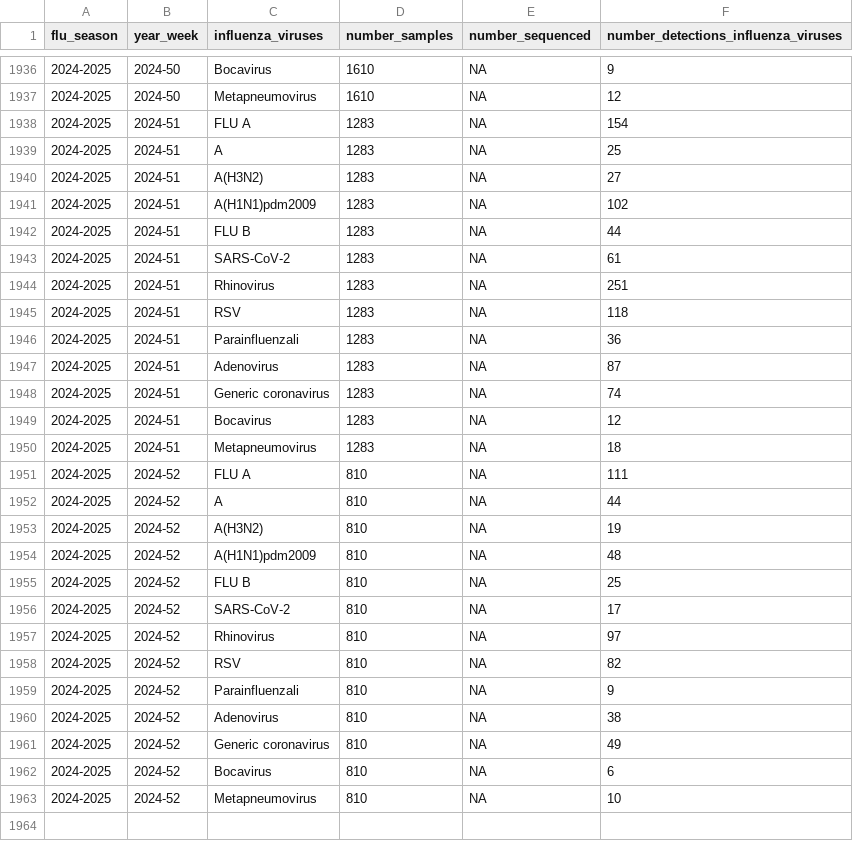
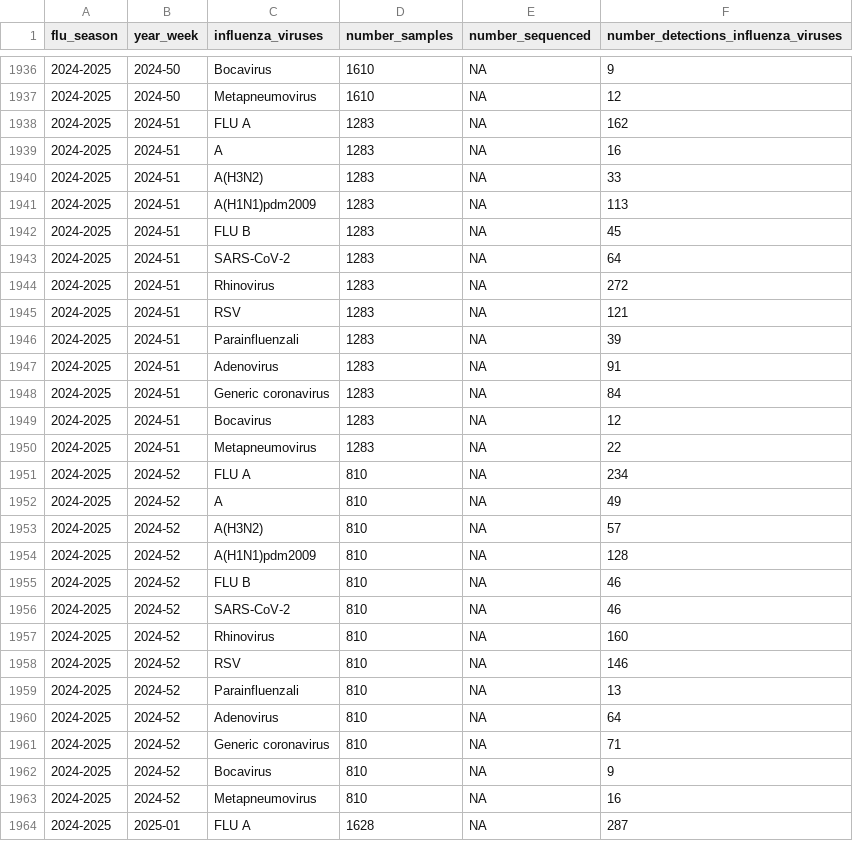
Before and after one commit to fbranda/influnet, a CSV file: data-aggregated/virological_data/national_typing_subtyping_influenza_viruses.csv, drawn as a sheet; only a part is shown, gaps mark what is left out; the diff covers the shown part only.

Commit message:
Add files via upload

```diff
--- a/data-aggregated/virological_data/national_typing_subtyping_influenza_viruses.csv
+++ b/data-aggregated/virological_data/national_typing_subtyping_influenza_viruses.csv
@@ -1937,27 +1937,28 @@
 "2024-2025","2024-50","Metapneumovirus",1610,NA,12
-"2024-2025","2024-51","FLU A",1283,NA,154
-"2024-2025","2024-51","A",1283,NA,25
-"2024-2025","2024-51","A(H3N2)",1283,NA,27
-"2024-2025","2024-51","A(H1N1)pdm2009",1283,NA,102
-"2024-2025","2024-51","FLU B",1283,NA,44
-"2024-2025","2024-51","SARS-CoV-2",1283,NA,61
-"2024-2025","2024-51","Rhinovirus",1283,NA,251
-"2024-2025","2024-51","RSV",1283,NA,118
-"2024-2025","2024-51","Parainfluenzali",1283,NA,36
-"2024-2025","2024-51","Adenovirus",1283,NA,87
-"2024-2025","2024-51","Generic coronavirus",1283,NA,74
+"2024-2025","2024-51","FLU A",1283,NA,162
+"2024-2025","2024-51","A",1283,NA,16
+"2024-2025","2024-51","A(H3N2)",1283,NA,33
+"2024-2025","2024-51","A(H1N1)pdm2009",1283,NA,113
+"2024-2025","2024-51","FLU B",1283,NA,45
+"2024-2025","2024-51","SARS-CoV-2",1283,NA,64
+"2024-2025","2024-51","Rhinovirus",1283,NA,272
+"2024-2025","2024-51","RSV",1283,NA,121
+"2024-2025","2024-51","Parainfluenzali",1283,NA,39
+"2024-2025","2024-51","Adenovirus",1283,NA,91
+"2024-2025","2024-51","Generic coronavirus",1283,NA,84
 "2024-2025","2024-51","Bocavirus",1283,NA,12
-"2024-2025","2024-51","Metapneumovirus",1283,NA,18
-"2024-2025","2024-52","FLU A",810,NA,111
-"2024-2025","2024-52","A",810,NA,44
-"2024-2025","2024-52","A(H3N2)",810,NA,19
-"2024-2025","2024-52","A(H1N1)pdm2009",810,NA,48
-"2024-2025","2024-52","FLU B",810,NA,25
-"2024-2025","2024-52","SARS-CoV-2",810,NA,17
-"2024-2025","2024-52","Rhinovirus",810,NA,97
-"2024-2025","2024-52","RSV",810,NA,82
-"2024-2025","2024-52","Parainfluenzali",810,NA,9
-"2024-2025","2024-52","Adenovirus",810,NA,38
-"2024-2025","2024-52","Generic coronavirus",810,NA,49
-"2024-2025","2024-52","Bocavirus",810,NA,6
-"2024-2025","2024-52","Metapneumovirus",810,NA,10
+"2024-2025","2024-51","Metapneumovirus",1283,NA,22
+"2024-2025","2024-52","FLU A",810,NA,234
+"2024-2025","2024-52","A",810,NA,49
+"2024-2025","2024-52","A(H3N2)",810,NA,57
+"2024-2025","2024-52","A(H1N1)pdm2009",810,NA,128
+"2024-2025","2024-52","FLU B",810,NA,46
+"2024-2025","2024-52","SARS-CoV-2",810,NA,46
+"2024-2025","2024-52","Rhinovirus",810,NA,160
+"2024-2025","2024-52","RSV",810,NA,146
+"2024-2025","2024-52","Parainfluenzali",810,NA,13
+"2024-2025","2024-52","Adenovirus",810,NA,64
+"2024-2025","2024-52","Generic coronavirus",810,NA,71
+"2024-2025","2024-52","Bocavirus",810,NA,9
+"2024-2025","2024-52","Metapneumovirus",810,NA,16
+"2024-2025","2025-01","FLU A",1628,NA,287
```
Also changed, not shown: 12 added rows and 7 edited cells elsewhere in this file.
